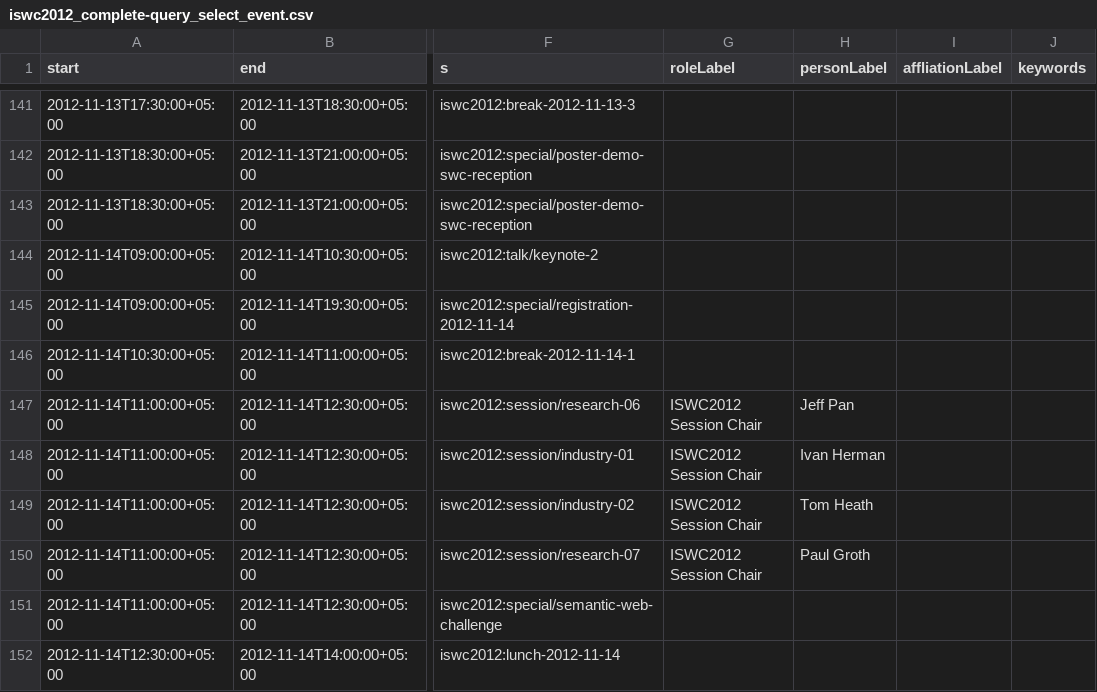
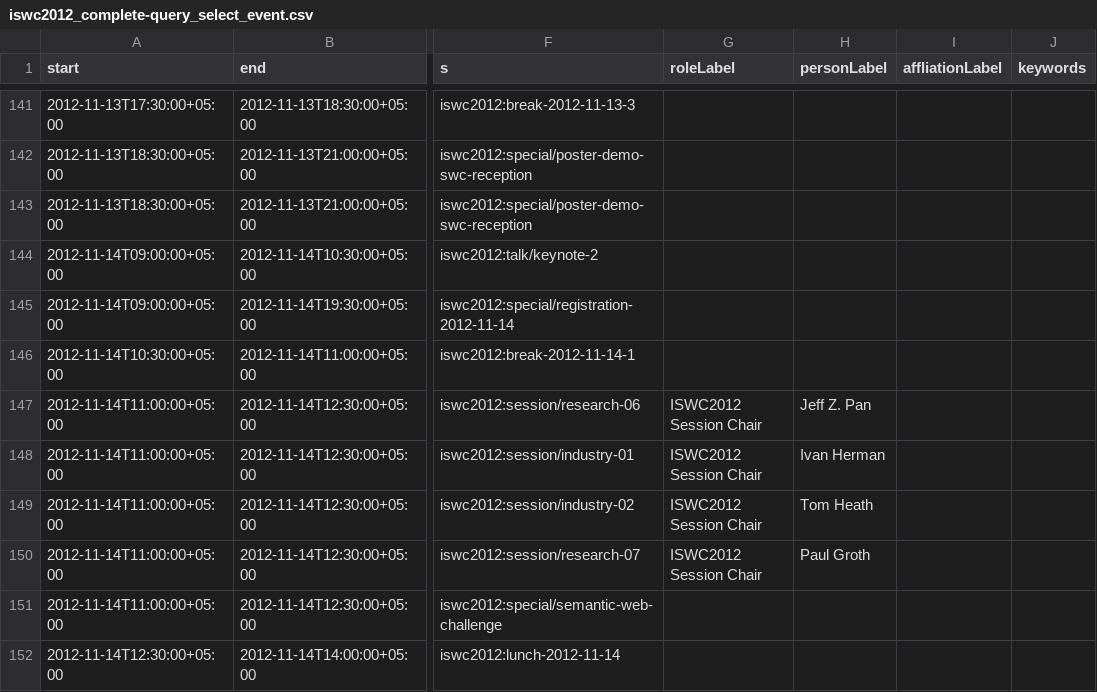
Before and after one commit to lidingpku/iswc2012metadata, a CSV file: data/queryoutput/iswc2012_complete-query_select_event.csv, drawn as a sheet; only a part is shown, gaps mark what is left out; the diff names each change by its address in the sheet, - before the commit and + after, or states it on an @@ line.

```diff
--- a/data/queryoutput/iswc2012_complete-query_select_event.csv
+++ b/data/queryoutput/iswc2012_complete-query_select_event.csv
-H147 (personLabel): Jeff Pan
+H147 (personLabel): Jeff Z. Pan
```
Also changed, not shown: data/queryoutput/iswc2012_complete-query_select_organization.csv, data/queryoutput/iswc2012_complete-query_select_person.csv, 7 other files.
